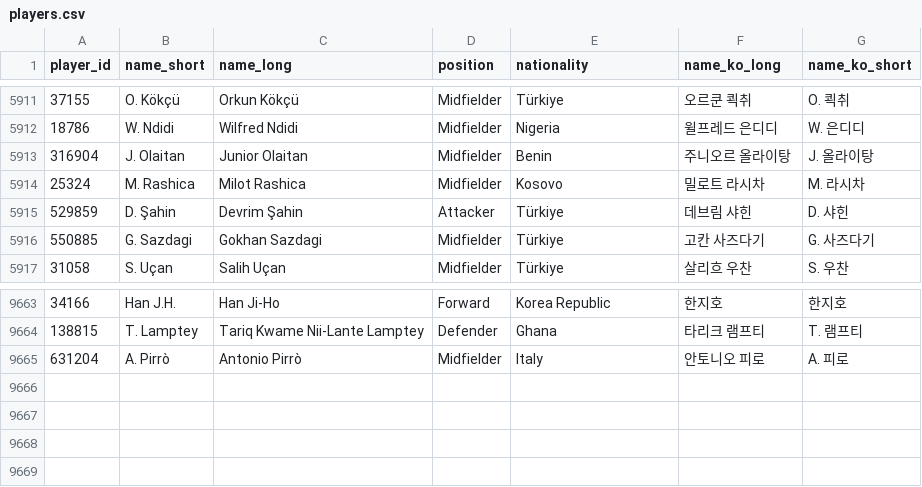
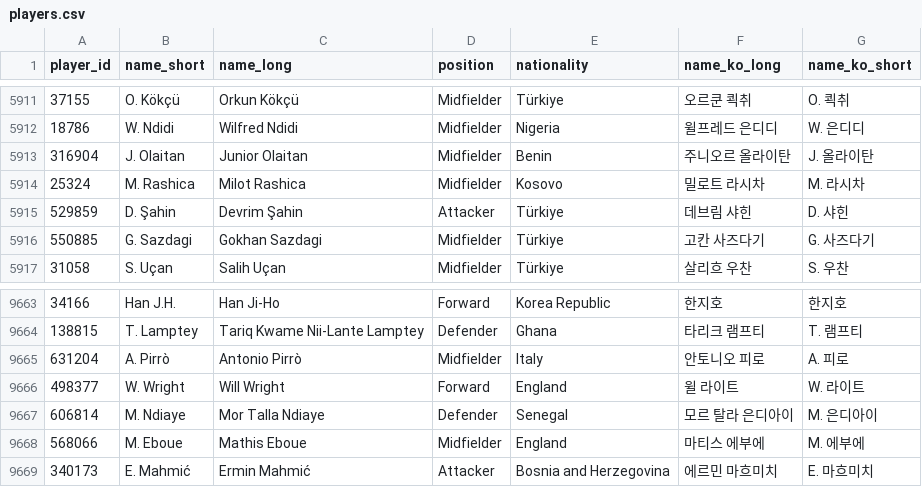
Before and after one commit to bgh1234554/football-obs-backend, a CSV file: src/main/resources/data/players.csv, drawn as a sheet; only a part is shown, gaps mark what is left out.

```diff
--- a/src/main/resources/data/players.csv
+++ b/src/main/resources/data/players.csv
@@ -5912,3 +5912,3 @@
 18786,W. Ndidi,Wilfred Ndidi,Midfielder,Nigeria,윌프레드 은디디,W. 은디디
-316904,J. Olaitan,Junior Olaitan,Midfielder,Benin,주니오르 올라이탕,J. 올라이탕
+316904,J. Olaitan,Junior Olaitan,Midfielder,Benin,주니오르 올라이탄,J. 올라이탄
 25324,M. Rashica,Milot Rashica,Midfielder,Kosovo,밀로트 라시차,M. 라시차
@@ -9665 +9665,5 @@
 631204,A. Pirrò,Antonio Pirrò,Midfielder,Italy,안토니오 피로,A. 피로
+498377,W. Wright,Will Wright,Forward,England,윌 라이트,W. 라이트
+606814,M. Ndiaye,Mor Talla Ndiaye,Defender,Senegal,모르 탈라 은디아이,M. 은디아이
+568066,M. Eboue,Mathis Eboue,Midfielder,England,마티스 에부에,M. 에부에
+340173,E. Mahmić,Ermin Mahmić,Attacker,Bosnia and Herzegovina,에르민 마흐미치,E. 마흐미치
```
Also changed, not shown: src/main/resources/data/coaches.csv, src/main/resources/data/logos.csv, 1 other file.
